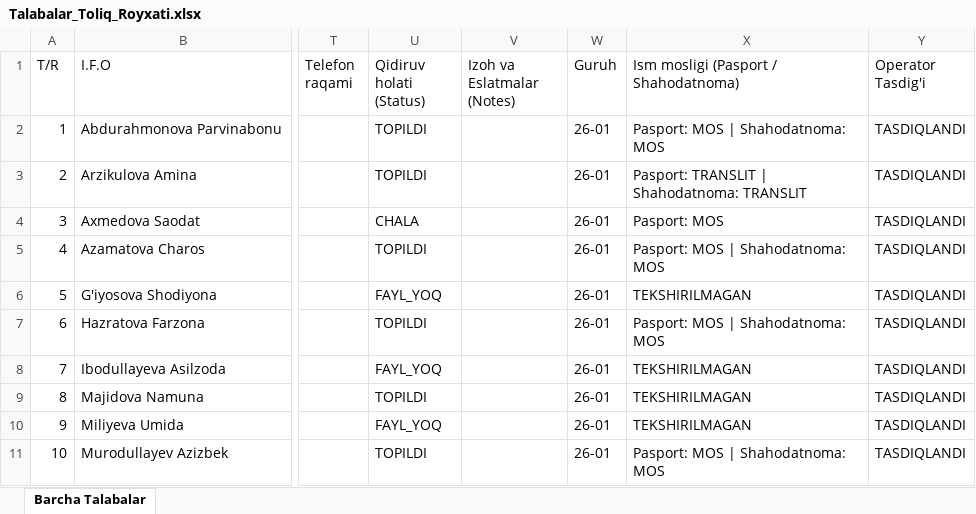
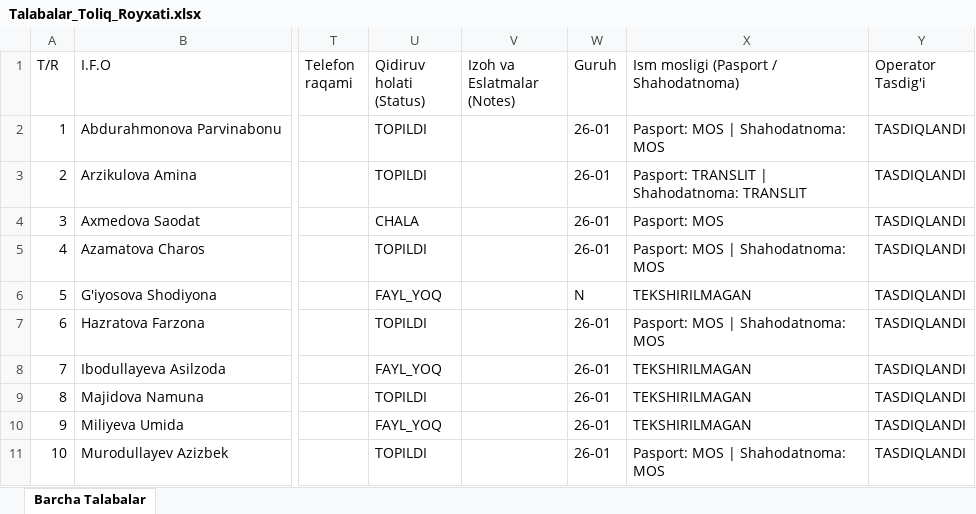
Before and after one commit to ozodbeknapasov007-dotcom/talabalar-jadvali, an Excel workbook: Talabalar_Toliq_Royxati.xlsx, sheet Barcha Talabalar, drawn as a sheet; only a part is shown, gaps mark what is left out; values as stored, in another font and other column widths than the file's, no borders; the diff names each change by its address in the sheet, - before the commit and + after, or states it on an @@ line.

```diff
--- a/Talabalar_Toliq_Royxati.xlsx (sheet Barcha Talabalar)
+++ b/Talabalar_Toliq_Royxati.xlsx (sheet Barcha Talabalar)
-W6 (Guruh): 26-01
+W6 (Guruh): N
```
Also changed, not shown: Talabalar_Yangilangan_Royxat.xlsx, 8 other files.
